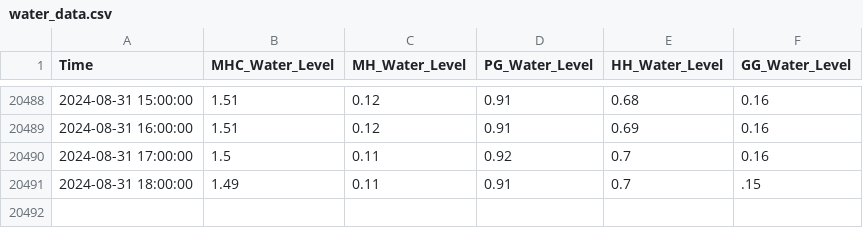
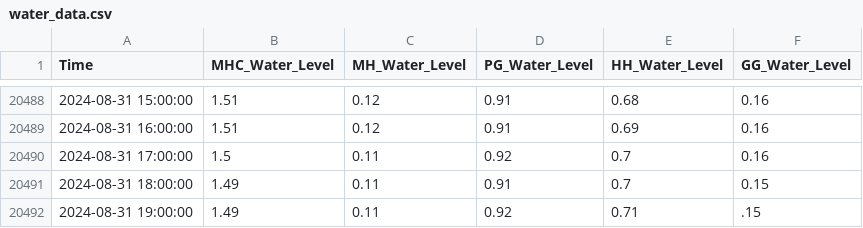
Before and after one commit to keep-asdf/streamlit, a CSV file: data/water_data.csv, drawn as a sheet; only a part is shown, gaps mark what is left out.

```diff
--- a/data/water_data.csv
+++ b/data/water_data.csv
@@ -20490,2 +20490,3 @@ Time,MHC_Water_Level,MH_Water_Level,PG_Water_Level,HH_Water_Level,GG_Water_Level
 2024-08-31 17:00:00,1.5,0.11,0.92,0.7,0.16
-2024-08-31 18:00:00,1.49,0.11,0.91,0.7,.15
+2024-08-31 18:00:00,1.49,0.11,0.91,0.7,0.15
+2024-08-31 19:00:00,1.49,0.11,0.92,0.71,.15
```
Also changed, not shown: data/true_pred_with_CI.csv, 1 other file.
